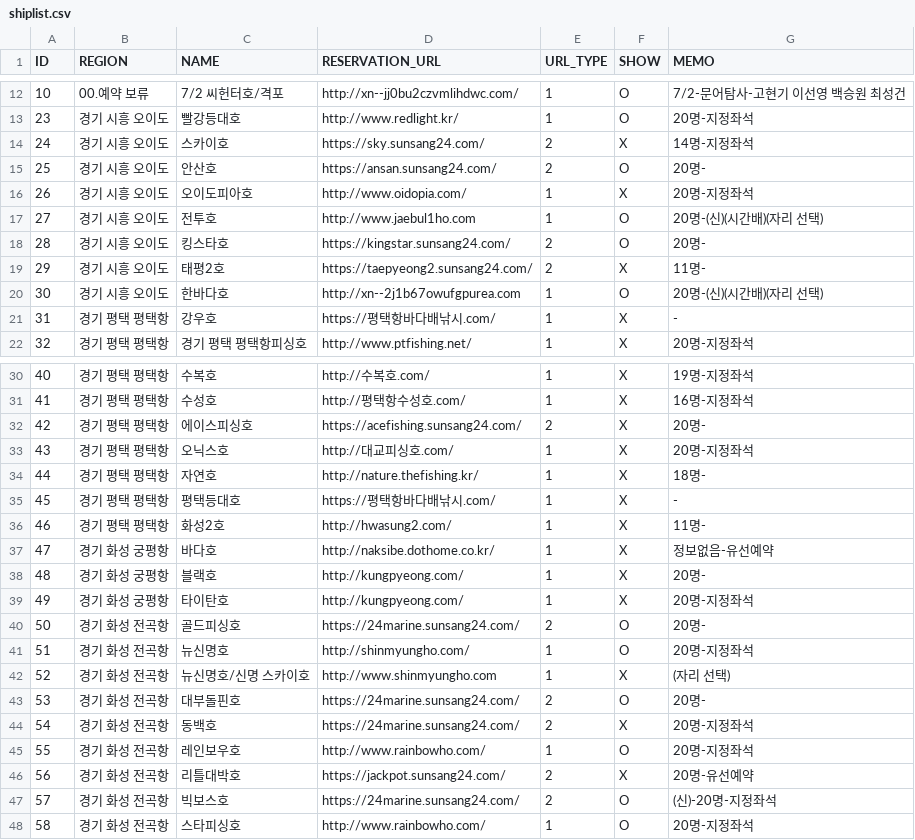
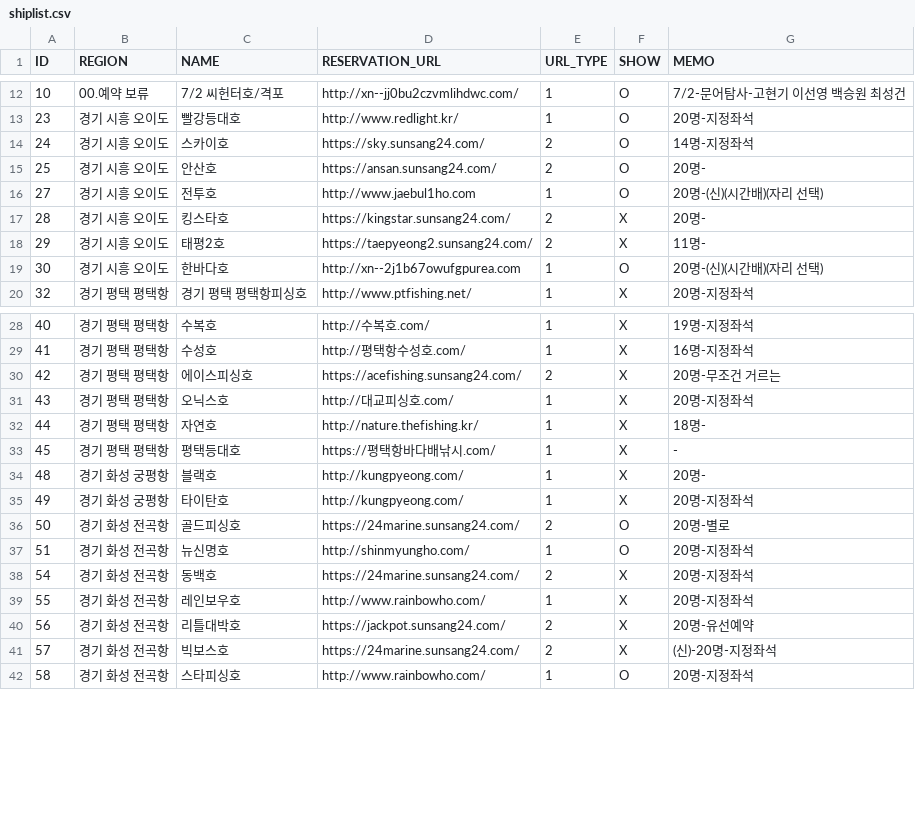
Before and after one commit to seong-geon-choi/ship, a CSV file: shiplist.csv, drawn as a sheet; only a part is shown, gaps mark what is left out; the diff covers the shown part only.

Commit message:
배 목록 업데이트

```diff
--- a/shiplist.csv
+++ b/shiplist.csv
@@ -13,10 +13,8 @@ ID,REGION,NAME,RESERVATION_URL,URL_TYPE,SHOW,MEMO
 23,경기 시흥 오이도,빨강등대호,http://www.redlight.kr/,1,O,20명-지정좌석
-24,경기 시흥 오이도,스카이호,https://sky.sunsang24.com/,2,X,14명-지정좌석
+24,경기 시흥 오이도,스카이호,https://sky.sunsang24.com/,2,O,14명-지정좌석
 25,경기 시흥 오이도,안산호,https://ansan.sunsang24.com/,2,O,20명-
-26,경기 시흥 오이도,오이도피아호,http://www.oidopia.com/,1,X,20명-지정좌석
 27,경기 시흥 오이도,전투호,http://www.jaebul1ho.com,1,O,20명-(신)(시간배)(자리 선택)
-28,경기 시흥 오이도,킹스타호,https://kingstar.sunsang24.com/,2,O,20명-
+28,경기 시흥 오이도,킹스타호,https://kingstar.sunsang24.com/,2,X,20명-
 29,경기 시흥 오이도,태평2호,https://taepyeong2.sunsang24.com/,2,X,11명-
 30,경기 시흥 오이도,한바다호,http://xn--2j1b67owufgpurea.com,1,O,20명-(신)(시간배)(자리 선택)
-31,경기 평택 평택항,강우호,https://평택항바다배낚시.com/,1,X,-
 32,경기 평택 평택항,경기 평택 평택항피싱호,http://www.ptfishing.net/,1,X,20명-지정좌석
@@ -31,3 +29,3 @@ ID,REGION,NAME,RESERVATION_URL,URL_TYPE,SHOW,MEMO
 41,경기 평택 평택항,수성호,http://평택항수성호.com/,1,X,16명-지정좌석
-42,경기 평택 평택항,에이스피싱호,https://acefishing.sunsang24.com/,2,X,20명-
+42,경기 평택 평택항,에이스피싱호,https://acefishing.sunsang24.com/,2,X,20명-무조건 거르는
 43,경기 평택 평택항,오닉스호,http://대교피싱호.com/,1,X,20명-지정좌석
@@ -35,14 +33,10 @@ ID,REGION,NAME,RESERVATION_URL,URL_TYPE,SHOW,MEMO
 45,경기 평택 평택항,평택등대호,https://평택항바다배낚시.com/,1,X,-
-46,경기 평택 평택항,화성2호,http://hwasung2.com/,1,X,11명-
-47,경기 화성 궁평항,바다호,http://naksibe.dothome.co.kr/,1,X,정보없음-유선예약
 48,경기 화성 궁평항,블랙호,http://kungpyeong.com/,1,X,20명-
 49,경기 화성 궁평항,타이탄호,http://kungpyeong.com/,1,X,20명-지정좌석
-50,경기 화성 전곡항,골드피싱호,https://24marine.sunsang24.com/,2,O,20명-
+50,경기 화성 전곡항,골드피싱호,https://24marine.sunsang24.com/,2,O,20명-별로
 51,경기 화성 전곡항,뉴신명호,http://shinmyungho.com/,1,O,20명-지정좌석
-52,경기 화성 전곡항,뉴신명호/신명 스카이호,http://www.shinmyungho.com,1,X,(자리 선택)
-53,경기 화성 전곡항,대부돌핀호,https://24marine.sunsang24.com/,2,O,20명-
 54,경기 화성 전곡항,동백호,https://24marine.sunsang24.com/,2,X,20명-지정좌석
-55,경기 화성 전곡항,레인보우호,http://www.rainbowho.com/,1,O,20명-지정좌석
+55,경기 화성 전곡항,레인보우호,http://www.rainbowho.com/,1,X,20명-지정좌석
 56,경기 화성 전곡항,리틀대박호,https://jackpot.sunsang24.com/,2,X,20명-유선예약
-57,경기 화성 전곡항,빅보스호,https://24marine.sunsang24.com/,2,O,(신)-20명-지정좌석
+57,경기 화성 전곡항,빅보스호,https://24marine.sunsang24.com/,2,X,(신)-20명-지정좌석
 58,경기 화성 전곡항,스타피싱호,http://www.rainbowho.com/,1,O,20명-지정좌석
```
Also changed, not shown: 4 removed rows and 6 edited cells elsewhere in this file.
